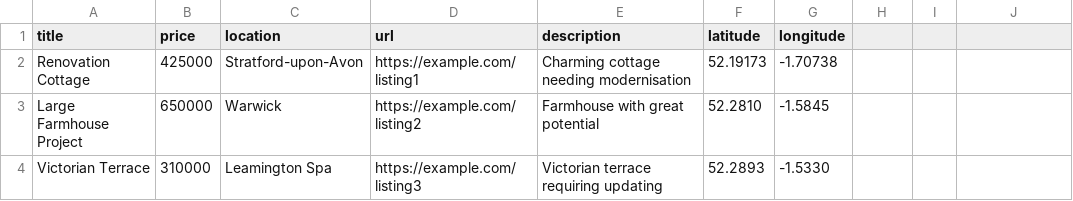
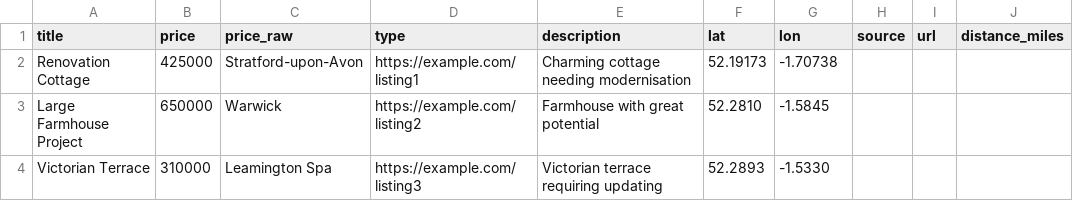
Before and after one commit to jordan-dhanda/RENO, a CSV file: listings.csv, drawn as a sheet.

Commit message:
Update listings.csv

```diff
--- a/listings.csv
+++ b/listings.csv
@@ -1,2 +1,2 @@
-title,price,location,url,description,latitude,longitude
+title,price,price_raw,type,description,lat,lon,source,url,distance_miles
 Renovation Cottage,425000,Stratford-upon-Avon,https://example.com/listing1,Charming cottage needing modernisation,52.19173,-1.70738
```
